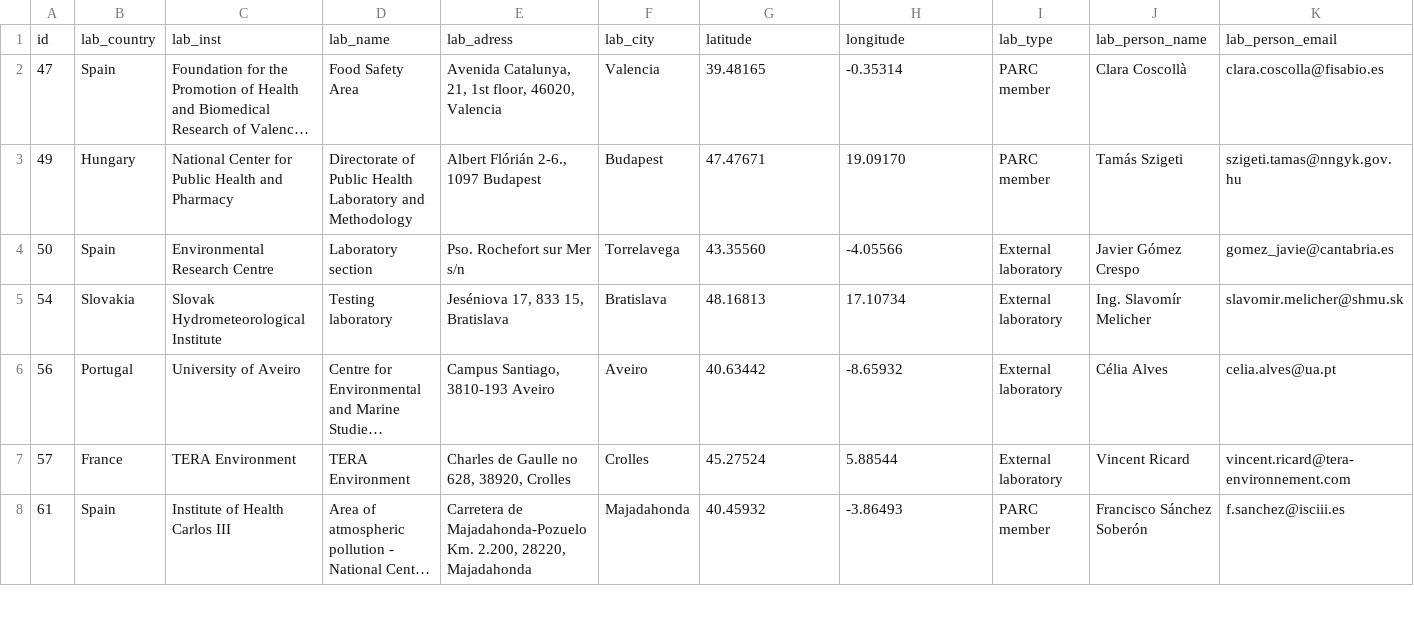
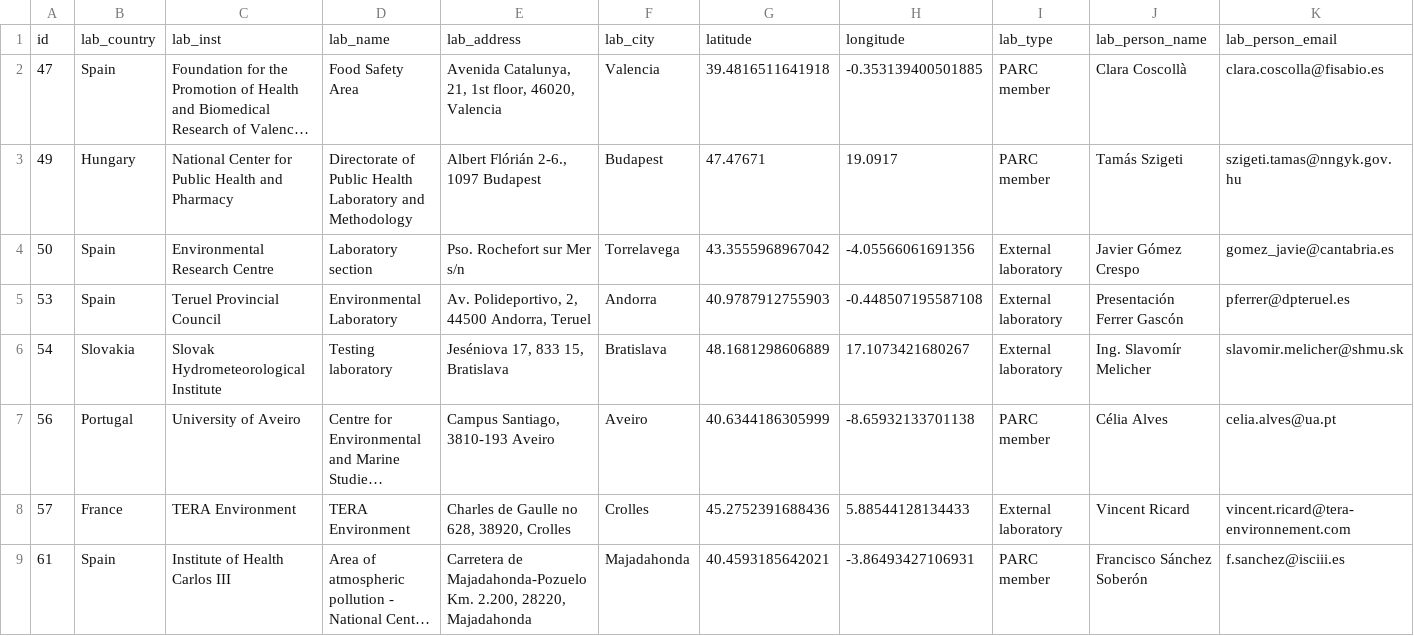
Before and after one commit to eea/eu-parc, a CSV file: web/modules/custom/parc_core/data/air_labs.csv, drawn as a sheet; only a part is shown; long unchanged cells end in …; addresses are those after the commit; rows hold the shown columns only; the diff covers the shown part only; the diff names each change by its address in the sheet, - before the commit and + after, or states it on an @@ line.

Commit message:
refs #38981 - Reimport laboratory data (#321)

```diff
--- a/web/modules/custom/parc_core/data/air_labs.csv
+++ b/web/modules/custom/parc_core/data/air_labs.csv
-E1: lab_adress
+E1: lab_address
-G2: 39.48165
+G2: 39.4816511641918
-H2: -0.35314
+H2: -0.353139400501885
-H3: 19.09170
+H3: 19.0917
-G4: 43.35560
+G4: 43.3555968967042
-H4: -4.05566
+H4: -4.05566061691356
+row 5: 53 | Spain | Teruel Provincial Council | Environmental Laboratory | Av. Polideportivo, 2, 44500 Andorra, Teruel | Andorra | 40.9787912755903 | -0.448507195587108 | External laboratory | Presentación Ferrer Gascón | pferrer@dpteruel.es
-G6: 48.16813
+G6: 48.1681298606889
-H6: 17.10734
+H6: 17.1073421680267
-G7: 40.63442
+G7: 40.6344186305999
-H7: -8.65932
+H7: -8.65932133701138
-I7: External laboratory
+I7: PARC member
-G8: 45.27524
+G8: 45.2752391688436
-H8: 5.88544
+H8: 5.88544128134433
-G9: 40.45932
+G9: 40.4593185642021
-H9: -3.86493
+H9: -3.86493427106931
```
Also changed, not shown: 2 added rows, 1 removed row and 89 edited cells elsewhere in this file, web/modules/custom/parc_core/data/eco_labs.csv, web/modules/custom/parc_core/data/water_labs.csv, 1 other file.
